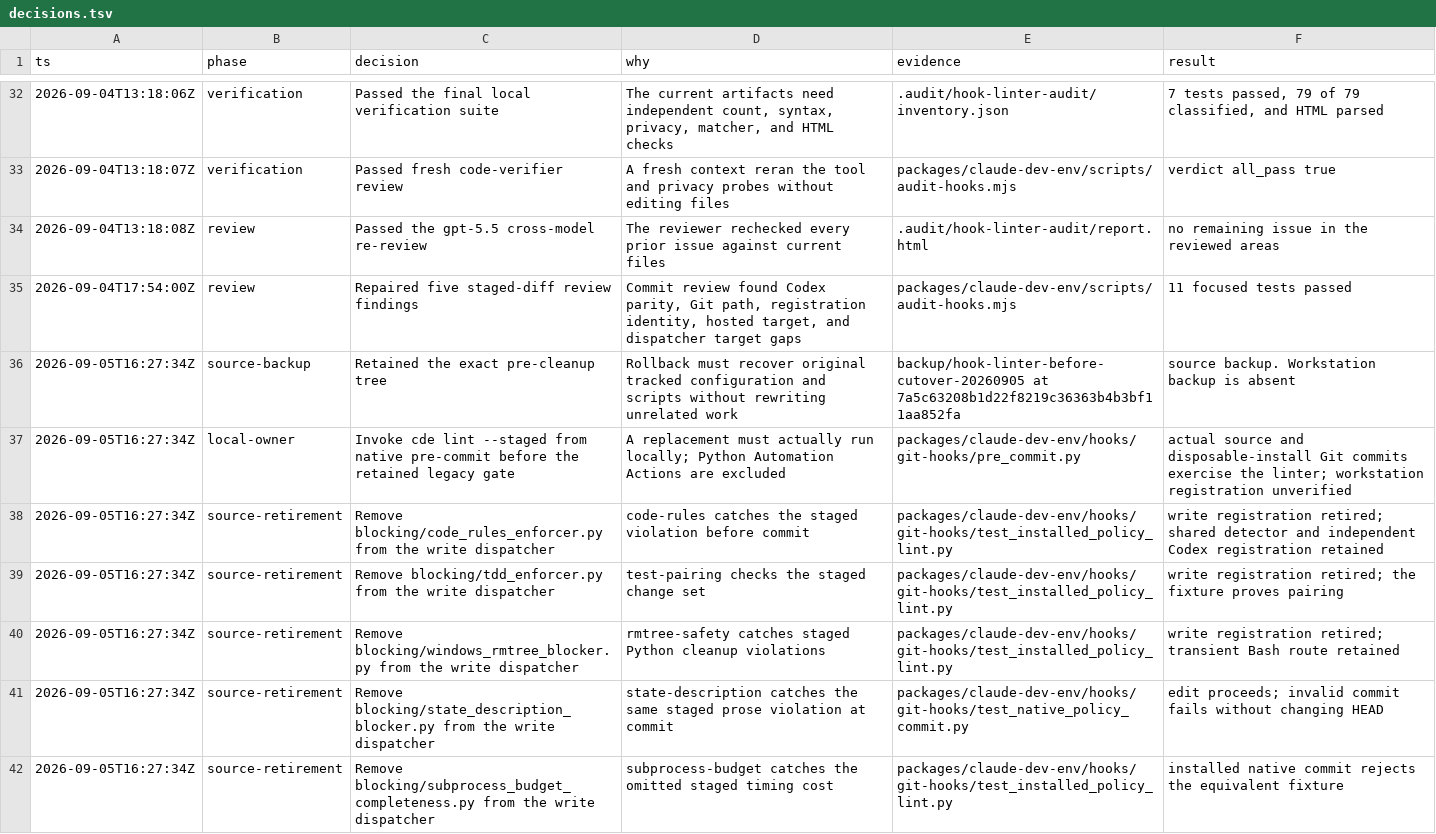
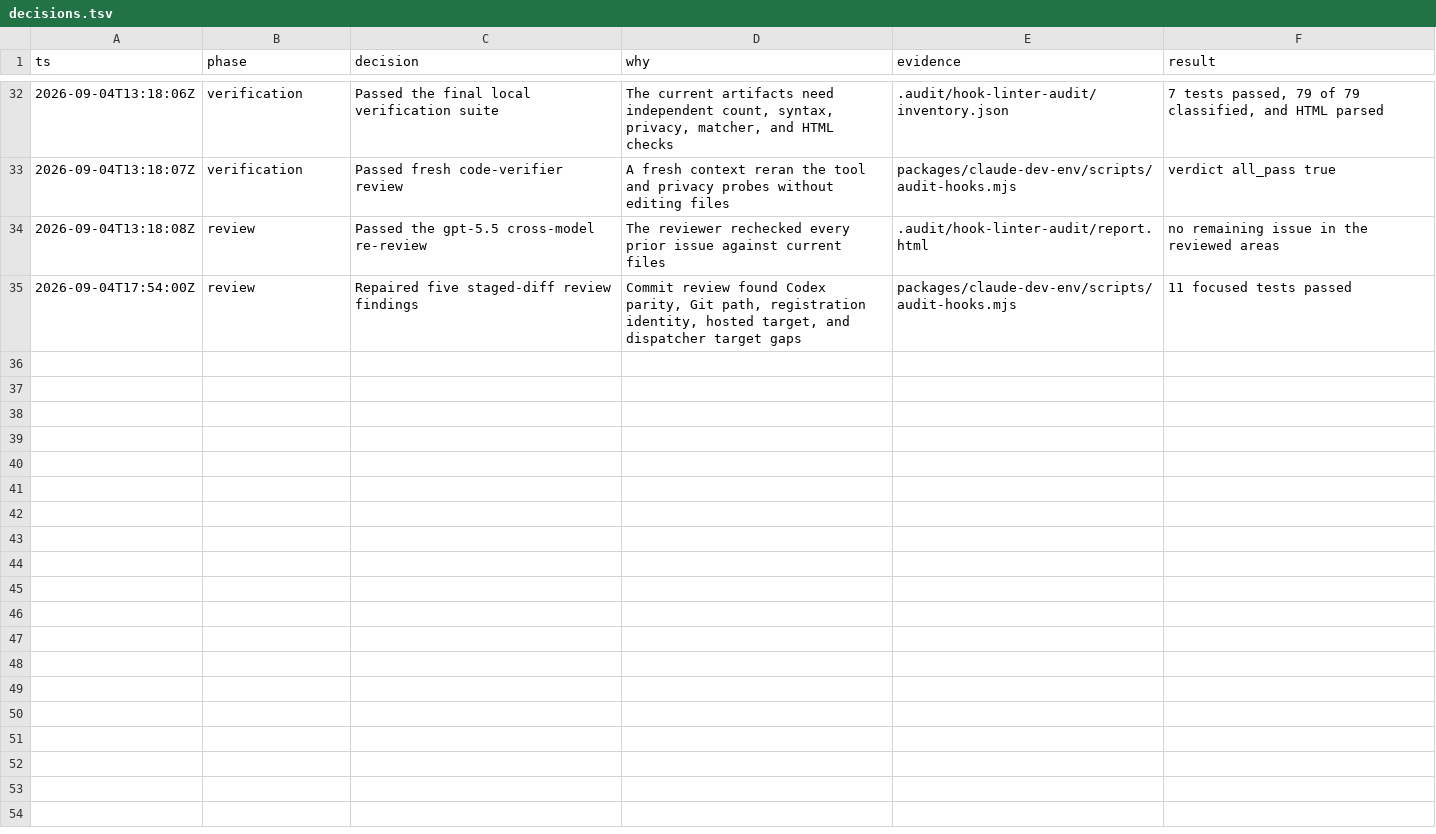
Before and after one commit to jl-cmd/claude-dev-env, a TSV file: .audit/hook-linter-audit/decisions.tsv, drawn as a sheet; only a part is shown, gaps mark what is left out; the diff covers the shown part only.

Commit message:
chore(hooks): remove audit and pr-loop noise from cleanup

```diff
--- a/.audit/hook-linter-audit/decisions.tsv
+++ b/.audit/hook-linter-audit/decisions.tsv
@@ -35,8 +35 @@ ts	phase	decision	why	evidence	result
 2026-09-04T17:54:00Z	review	Repaired five staged-diff review findings	Commit review found Codex parity, Git path, registration identity, hosted target, and dispatcher target gaps	packages/claude-dev-env/scripts/audit-hooks.mjs	11 focused tests passed
-2026-09-05T16:27:34Z	source-backup	Retained the exact pre-cleanup tree	Rollback must recover original tracked configuration and scripts without rewriting unrelated work	backup/hook-linter-before-cutover-20260905 at 7a5c63208b1d22f8219c36363b4b3bf11aa852fa	source backup. Workstation backup is absent
-2026-09-05T16:27:34Z	local-owner	Invoke cde lint --staged from native pre-commit before the retained legacy gate	A replacement must actually run locally; Python Automation Actions are excluded	packages/claude-dev-env/hooks/git-hooks/pre_commit.py	actual source and disposable-install Git commits exercise the linter; workstation registration unverified
-2026-09-05T16:27:34Z	source-retirement	Remove blocking/code_rules_enforcer.py from the write dispatcher	code-rules catches the staged violation before commit	packages/claude-dev-env/hooks/git-hooks/test_installed_policy_lint.py	write registration retired; shared detector and independent Codex registration retained
-2026-09-05T16:27:34Z	source-retirement	Remove blocking/tdd_enforcer.py from the write dispatcher	test-pairing checks the staged change set	packages/claude-dev-env/hooks/git-hooks/test_installed_policy_lint.py	write registration retired; the fixture proves pairing
-2026-09-05T16:27:34Z	source-retirement	Remove blocking/windows_rmtree_blocker.py from the write dispatcher	rmtree-safety catches staged Python cleanup violations	packages/claude-dev-env/hooks/git-hooks/test_installed_policy_lint.py	write registration retired; transient Bash route retained
-2026-09-05T16:27:34Z	source-retirement	Remove blocking/state_description_blocker.py from the write dispatcher	state-description catches the same staged prose violation at commit	packages/claude-dev-env/hooks/git-hooks/test_native_policy_commit.py	edit proceeds; invalid commit fails without changing HEAD
-2026-09-05T16:27:34Z	source-retirement	Remove blocking/subprocess_budget_completeness.py from the write dispatcher	subprocess-budget catches the omitted staged timing cost	packages/claude-dev-env/hooks/git-hooks/test_installed_policy_lint.py	installed native commit rejects the equivalent fixture
```
Also changed, not shown: 6 removed rows elsewhere in this file, 7 other files.
